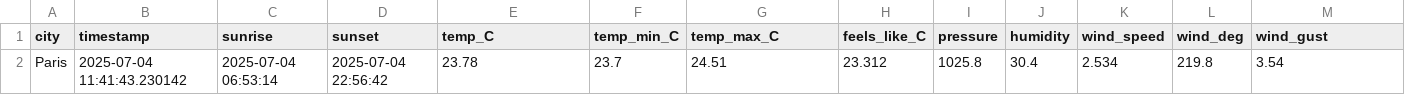
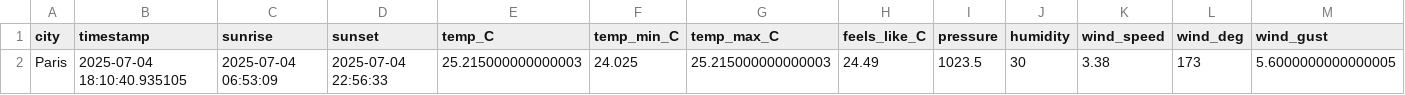
Before and after one commit to Abega1642/toetrandro-etl, a CSV file: data/processed/2025-07-04/Paris.csv, drawn as a sheet; only a part is shown; the diff covers the shown part only; the diff names each change by its address in the sheet, - before the commit and + after, or states it on an @@ line.

```diff
--- a/data/processed/2025-07-04/Paris.csv
+++ b/data/processed/2025-07-04/Paris.csv
-B2 (timestamp): 2025-07-04 11:41:43.230142
+B2 (timestamp): 2025-07-04 18:10:40.935105
-C2 (sunrise): 2025-07-04 06:53:14
+C2 (sunrise): 2025-07-04 06:53:09
-D2 (sunset): 2025-07-04 22:56:42
+D2 (sunset): 2025-07-04 22:56:33
-E2 (temp_C): 23.78
+E2 (temp_C): 25.215000000000003
-F2 (temp_min_C): 23.7
+F2 (temp_min_C): 24.025
-G2 (temp_max_C): 24.51
+G2 (temp_max_C): 25.215000000000003
-H2 (feels_like_C): 23.312
+H2 (feels_like_C): 24.49
-I2 (pressure): 1025.8
+I2 (pressure): 1023.5
-J2 (humidity): 30.4
+J2 (humidity): 30
-K2 (wind_speed): 2.534
+K2 (wind_speed): 3.38
-L2 (wind_deg): 219.8
+L2 (wind_deg): 173
-M2 (wind_gust): 3.54
+M2 (wind_gust): 5.6000000000000005
```
Also changed, not shown: 2 edited cells elsewhere in this file, data/merged/all_weather_data.csv, data/processed/2025-07-04/Toliara.csv, 12 other files.
